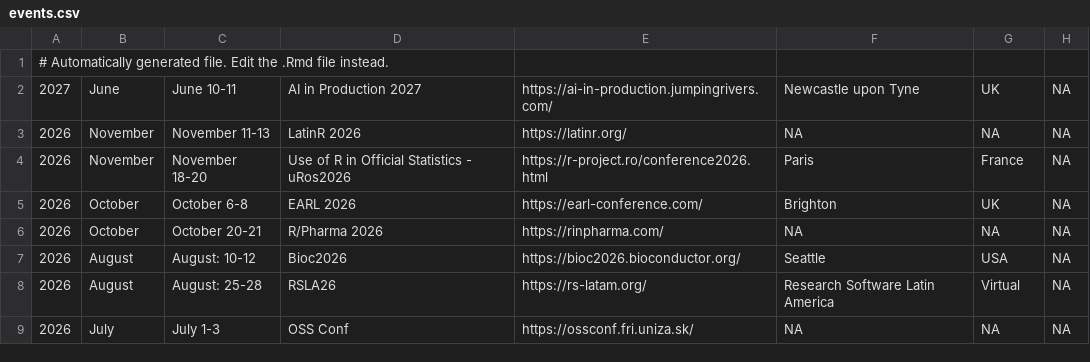
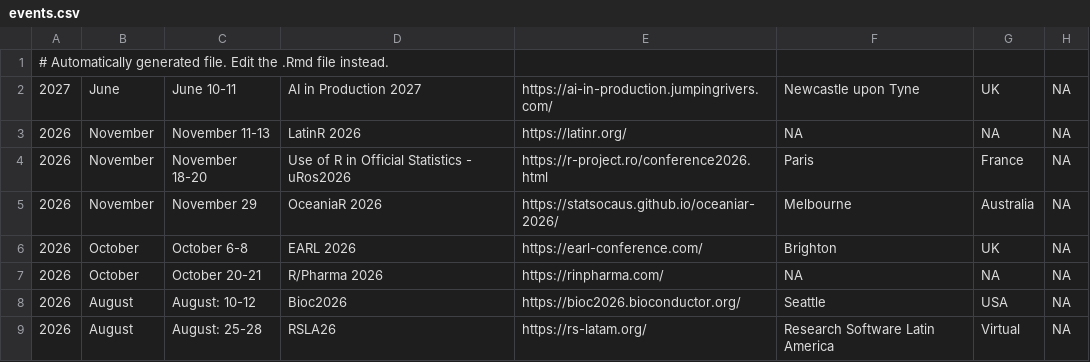
Before and after one commit to jumpingrivers/meetingsR, a CSV file: docs/events.csv, drawn as a sheet; only a part is shown; the shorter side is filled out with more unchanged rows.

```diff
--- a/docs/events.csv
+++ b/docs/events.csv
@@ -4,2 +4,3 @@
 2026,November,November 18-20,Use of R in Official Statistics - uRos2026,https://r-project.ro/conference2026.html,Paris,France,NA
+2026,November,November 29,OceaniaR 2026,https://statsocaus.github.io/oceaniar-2026/,Melbourne,Australia,NA
 2026,October,October 6-8,EARL 2026,https://earl-conference.com/,Brighton,UK,NA
```
Also changed, not shown: 6 other files.
